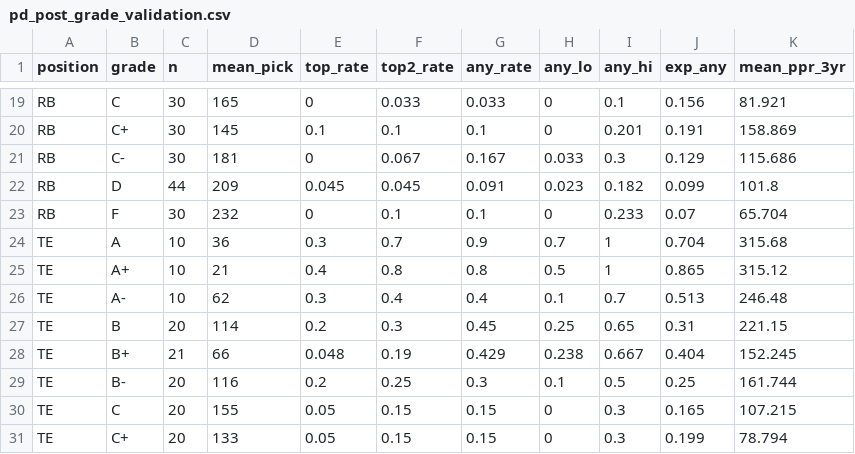
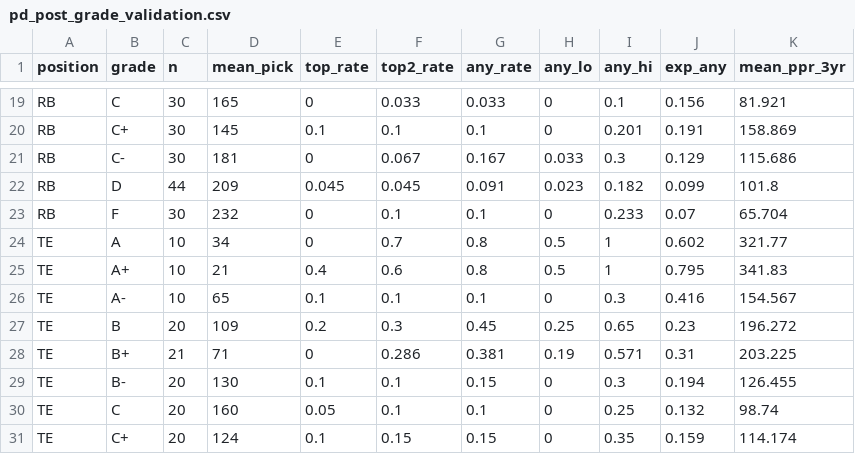
Before and after one commit to KyleMSchyma/prospect-actuary, a CSV file: post-draft/data/pd_post_grade_validation.csv, drawn as a sheet; only a part is shown, gaps mark what is left out; the diff covers the shown part only.

```diff
--- a/post-draft/data/pd_post_grade_validation.csv
+++ b/post-draft/data/pd_post_grade_validation.csv
@@ -23,9 +23,9 @@
 "RB","F",30,232,0,0.1,0.1,0,0.233,0.07,65.704
-"TE","A",10,36,0.3,0.7,0.9,0.7,1,0.704,315.68
-"TE","A+",10,21,0.4,0.8,0.8,0.5,1,0.865,315.12
-"TE","A-",10,62,0.3,0.4,0.4,0.1,0.7,0.513,246.48
-"TE","B",20,114,0.2,0.3,0.45,0.25,0.65,0.31,221.15
-"TE","B+",21,66,0.048,0.19,0.429,0.238,0.667,0.404,152.245
-"TE","B-",20,116,0.2,0.25,0.3,0.1,0.5,0.25,161.744
-"TE","C",20,155,0.05,0.15,0.15,0,0.3,0.165,107.215
-"TE","C+",20,133,0.05,0.15,0.15,0,0.3,0.199,78.794
+"TE","A",10,34,0,0.7,0.8,0.5,1,0.602,321.77
+"TE","A+",10,21,0.4,0.6,0.8,0.5,1,0.795,341.83
+"TE","A-",10,65,0.1,0.1,0.1,0,0.3,0.416,154.567
+"TE","B",20,109,0.2,0.3,0.45,0.25,0.65,0.23,196.272
+"TE","B+",21,71,0,0.286,0.381,0.19,0.571,0.31,203.225
+"TE","B-",20,130,0.1,0.1,0.15,0,0.3,0.194,126.455
+"TE","C",20,160,0.05,0.1,0.1,0,0.25,0.132,98.74
+"TE","C+",20,124,0.1,0.15,0.15,0,0.35,0.159,114.174
```
Also changed, not shown: 15 edited cells elsewhere in this file, post-draft/data/pd_post_grade_by_round.csv, post-draft/data/pd_post_player_grades.csv, 15 other files.
